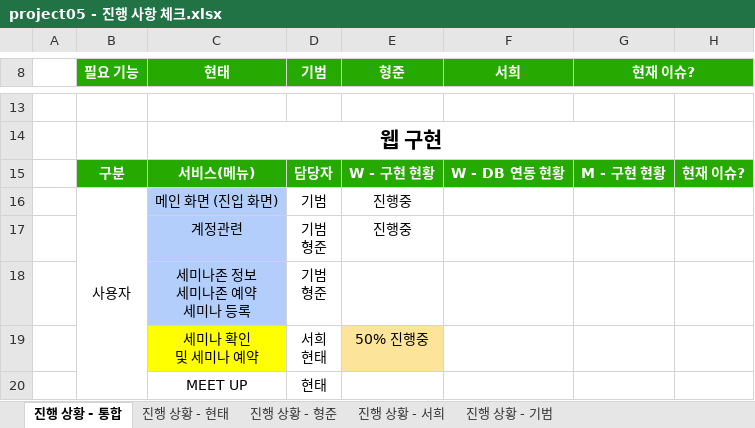
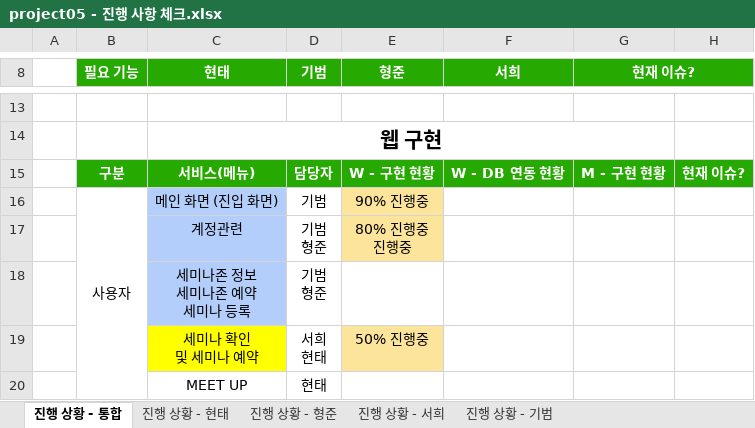
Before and after one commit to ezenteam2/e-Zone, an Excel workbook: 2 기능 정의 취합, 요구사항 정의서, USE FLOW/project05 - 진행 사항 체크.xlsx, sheet 진행 상황 - 통합, drawn as a sheet; only a part is shown, gaps mark what is left out; values as stored, in another font and other column widths than the file's, no borders; ↵ is a line break in a cell; the diff names each change by its address in the sheet, - before the commit and + after, or states it on an @@ line.

Commit message:
asdf

```diff
--- a/2 기능 정의 취합, 요구사항 정의서, USE FLOW/project05 - 진행 사항 체크.xlsx (sheet 진행 상황 - 통합)
+++ b/2 기능 정의 취합, 요구사항 정의서, USE FLOW/project05 - 진행 사항 체크.xlsx (sheet 진행 상황 - 통합)
-E16 (형준): 진행중
+E16 (형준): 90% 진행중
-E16:E17 fill: none
+E16:E17 fill: #FDE49B
-E17 (형준): 진행중
+E17 (형준): 80% 진행중 ↵ 진행중
```
Also changed, not shown: sheet 진행 상황 - 기범.
